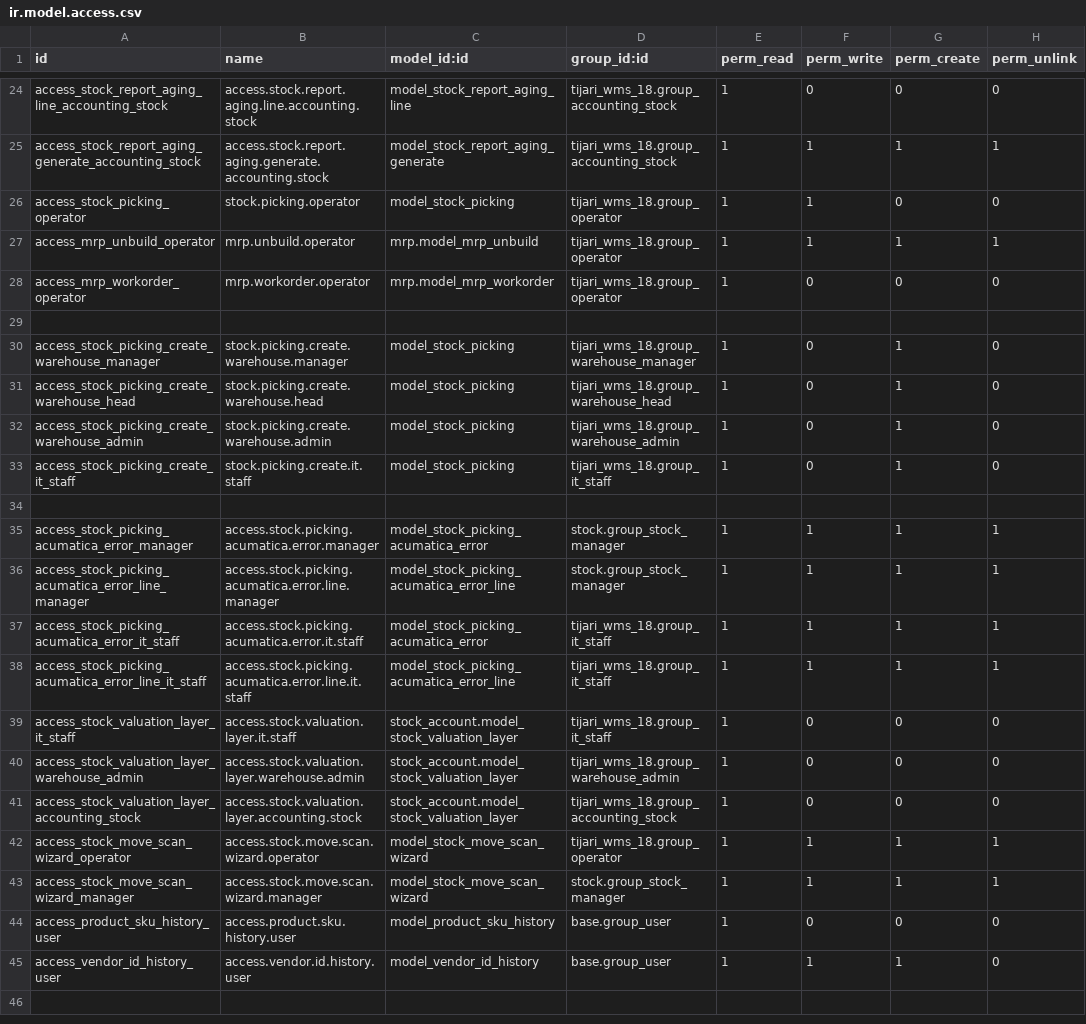
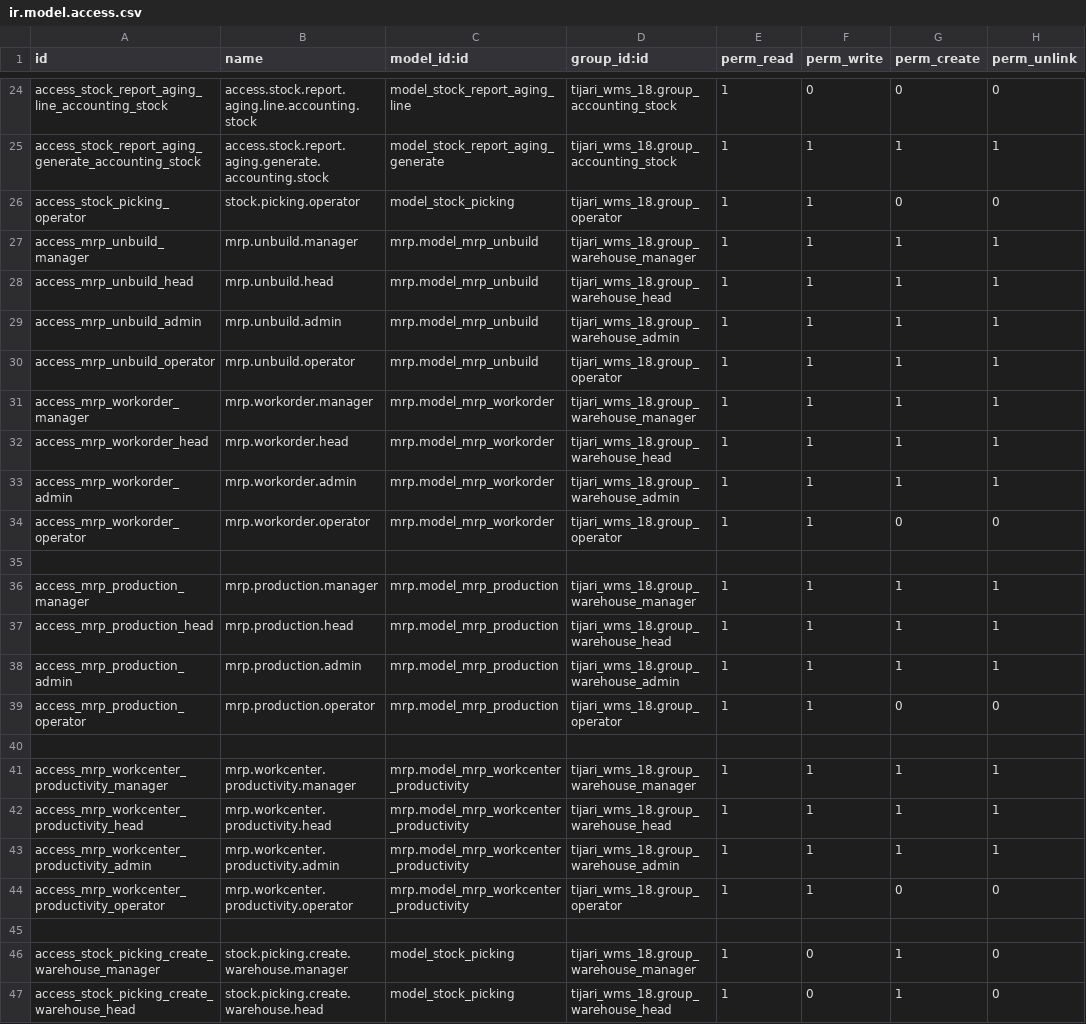
Before and after one commit to Agilar011/WMS-Tijari, a CSV file: tijari_wms_18/security/ir.model.access.csv, drawn as a sheet; only a part is shown, gaps mark what is left out; the shorter side is filled out with more unchanged rows.

```diff
--- a/tijari_wms_18/security/ir.model.access.csv
+++ b/tijari_wms_18/security/ir.model.access.csv
@@ -26,4 +26,20 @@ access_stock_report_aging_generate_accounting_stock,access.stock.report.aging.ge
 access_stock_picking_operator,stock.picking.operator,model_stock_picking,tijari_wms_18.group_operator,1,1,0,0
+access_mrp_unbuild_manager,mrp.unbuild.manager,mrp.model_mrp_unbuild,tijari_wms_18.group_warehouse_manager,1,1,1,1
+access_mrp_unbuild_head,mrp.unbuild.head,mrp.model_mrp_unbuild,tijari_wms_18.group_warehouse_head,1,1,1,1
+access_mrp_unbuild_admin,mrp.unbuild.admin,mrp.model_mrp_unbuild,tijari_wms_18.group_warehouse_admin,1,1,1,1
 access_mrp_unbuild_operator,mrp.unbuild.operator,mrp.model_mrp_unbuild,tijari_wms_18.group_operator,1,1,1,1
-access_mrp_workorder_operator,mrp.workorder.operator,mrp.model_mrp_workorder,tijari_wms_18.group_operator,1,0,0,0
+access_mrp_workorder_manager,mrp.workorder.manager,mrp.model_mrp_workorder,tijari_wms_18.group_warehouse_manager,1,1,1,1
+access_mrp_workorder_head,mrp.workorder.head,mrp.model_mrp_workorder,tijari_wms_18.group_warehouse_head,1,1,1,1
+access_mrp_workorder_admin,mrp.workorder.admin,mrp.model_mrp_workorder,tijari_wms_18.group_warehouse_admin,1,1,1,1
+access_mrp_workorder_operator,mrp.workorder.operator,mrp.model_mrp_workorder,tijari_wms_18.group_operator,1,1,0,0
+
+access_mrp_production_manager,mrp.production.manager,mrp.model_mrp_production,tijari_wms_18.group_warehouse_manager,1,1,1,1
+access_mrp_production_head,mrp.production.head,mrp.model_mrp_production,tijari_wms_18.group_warehouse_head,1,1,1,1
+access_mrp_production_admin,mrp.production.admin,mrp.model_mrp_production,tijari_wms_18.group_warehouse_admin,1,1,1,1
+access_mrp_production_operator,mrp.production.operator,mrp.model_mrp_production,tijari_wms_18.group_operator,1,1,0,0
+
+access_mrp_workcenter_productivity_manager,mrp.workcenter.productivity.manager,mrp.model_mrp_workcenter_productivity,tijari_wms_18.group_warehouse_manager,1,1,1,1
+access_mrp_workcenter_productivity_head,mrp.workcenter.productivity.head,mrp.model_mrp_workcenter_productivity,tijari_wms_18.group_warehouse_head,1,1,1,1
+access_mrp_workcenter_productivity_admin,mrp.workcenter.productivity.admin,mrp.model_mrp_workcenter_productivity,tijari_wms_18.group_warehouse_admin,1,1,1,1
+access_mrp_workcenter_productivity_operator,mrp.workcenter.productivity.operator,mrp.model_mrp_workcenter_productivity,tijari_wms_18.group_operator,1,1,0,0
 
```
Also changed, not shown: 1 other file.
